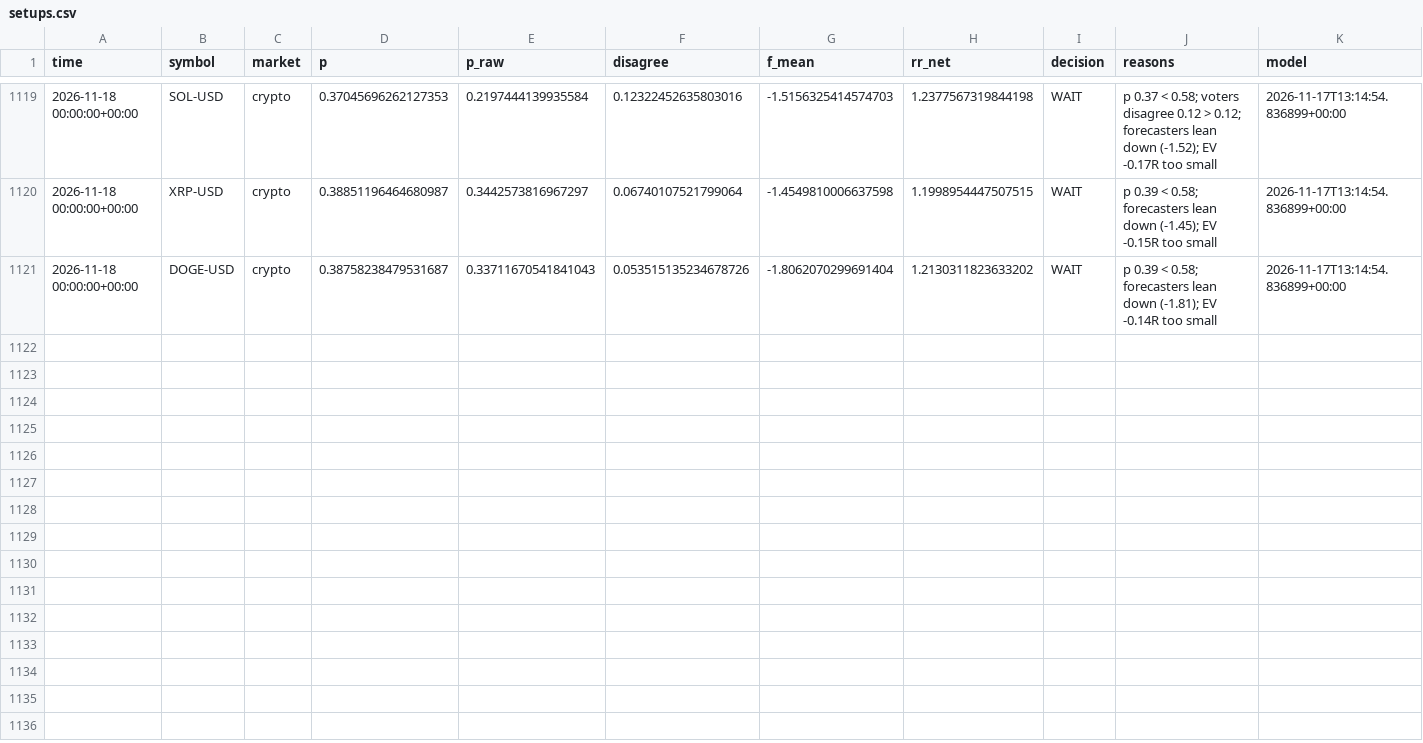
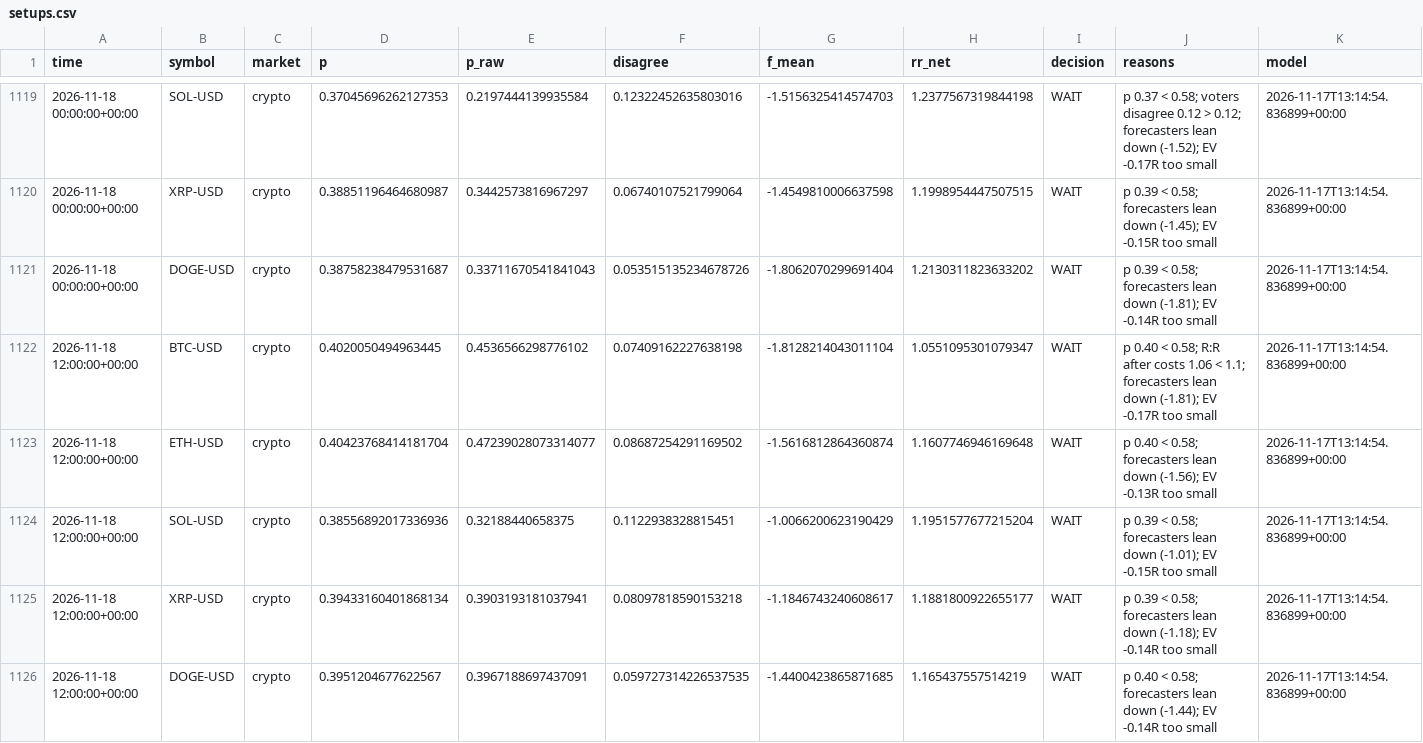
Before and after one commit to jaysantmyer-spec/ai-trader, a CSV file: data/setups.csv, drawn as a sheet; only a part is shown, gaps mark what is left out; rows hold the shown columns only; the diff names each change by its address in the sheet, - before the commit and + after, or states it on an @@ line.

```diff
--- a/data/setups.csv
+++ b/data/setups.csv
+row 1122: 2026-11-18 12:00:00+00:00 | BTC-USD | crypto | 0.4020050494963445 | 0.4536566298776102 | 0.07409162227638198 | -1.8128214043011104 | 1.0551095301079347 | WAIT | p 0.40 < 0.58; R:R after costs 1.06 < 1.1; forecasters lean down (-1.81); EV -0.17R too small | 2026-11-17T13:14:54.836899+00:00
+row 1123: 2026-11-18 12:00:00+00:00 | ETH-USD | crypto | 0.40423768414181704 | 0.47239028073314077 | 0.08687254291169502 | -1.5616812864360874 | 1.1607746946169648 | WAIT | p 0.40 < 0.58; forecasters lean down (-1.56); EV -0.13R too small | 2026-11-17T13:14:54.836899+00:00
+row 1124: 2026-11-18 12:00:00+00:00 | SOL-USD | crypto | 0.38556892017336936 | 0.32188440658375 | 0.1122938328815451 | -1.0066200623190429 | 1.1951577677215204 | WAIT | p 0.39 < 0.58; forecasters lean down (-1.01); EV -0.15R too small | 2026-11-17T13:14:54.836899+00:00
+row 1125: 2026-11-18 12:00:00+00:00 | XRP-USD | crypto | 0.39433160401868134 | 0.3903193181037941 | 0.08097818590153218 | -1.1846743240608617 | 1.1881800922655177 | WAIT | p 0.39 < 0.58; forecasters lean down (-1.18); EV -0.14R too small | 2026-11-17T13:14:54.836899+00:00
+row 1126: 2026-11-18 12:00:00+00:00 | DOGE-USD | crypto | 0.3951204677622567 | 0.3967188697437091 | 0.059727314226537535 | -1.4400423865871685 | 1.165437557514219 | WAIT | p 0.40 < 0.58; forecasters lean down (-1.44); EV -0.14R too small | 2026-11-17T13:14:54.836899+00:00
```
Also changed, not shown: 10 other files.
